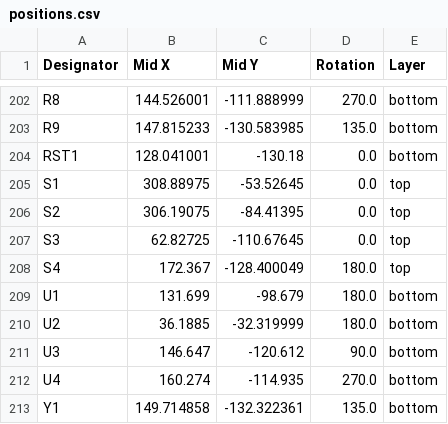
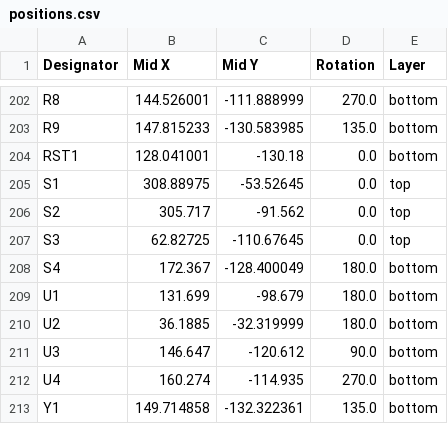
Before and after one commit to duorahrah/Keyboard, a CSV file: PCB/production/positions.csv, drawn as a sheet; only a part is shown, gaps mark what is left out.

```diff
--- a/PCB/production/positions.csv
+++ b/PCB/production/positions.csv
@@ -205,5 +205,5 @@ RST1,128.041001,-130.18,0.0,bottom
 S1,308.88975,-53.52645,0.0,top
-S2,306.19075,-84.41395,0.0,top
+S2,305.717,-91.562,0.0,top
 S3,62.82725,-110.67645,0.0,top
-S4,172.367,-128.400049,180.0,top
+S4,172.367,-128.400049,180.0,bottom
 U1,131.699,-98.679,180.0,bottom
```
Also changed, not shown: 25 other files.
